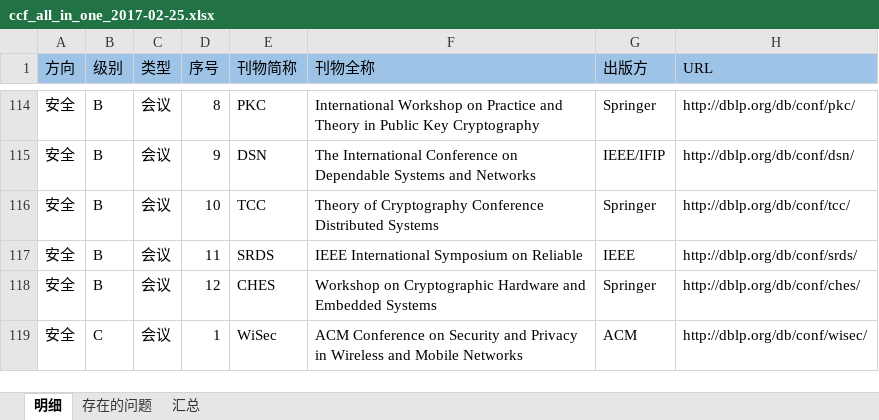
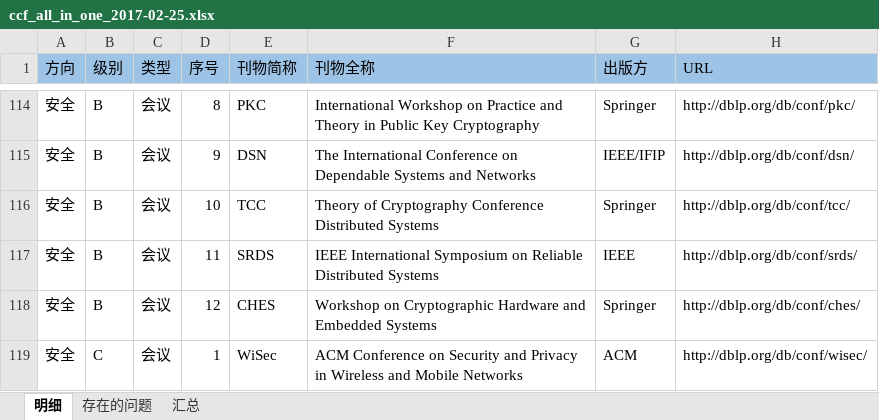
Before and after one commit to yts1989/ying-zhang.github.io, an Excel workbook: source/doc/ccf_all_in_one_2017-02-25.xlsx, sheet 明细, drawn as a sheet; only a part is shown, gaps mark what is left out; values as stored, in another font and other column widths than the file's, no borders; conditional formats not drawn; the diff names each change by its address in the sheet, - before the commit and + after, or states it on an @@ line.

```diff
--- a/source/doc/ccf_all_in_one_2017-02-25.xlsx (sheet 明细)
+++ b/source/doc/ccf_all_in_one_2017-02-25.xlsx (sheet 明细)
-F117 (刊物全称): …on Reliable
+F117 (刊物全称): …on Reliable Distributed Systems
```
Also changed, not shown: 3 other files.
